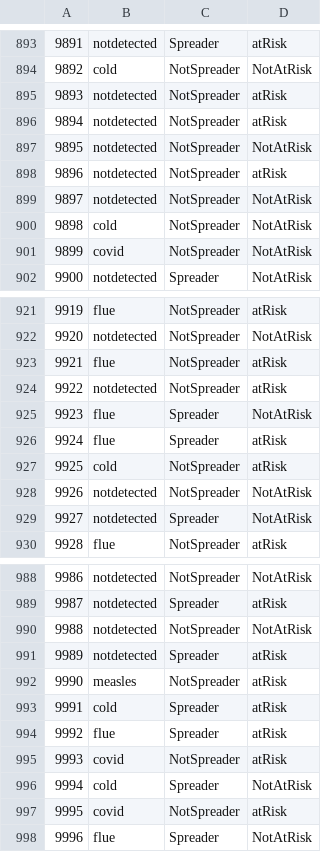
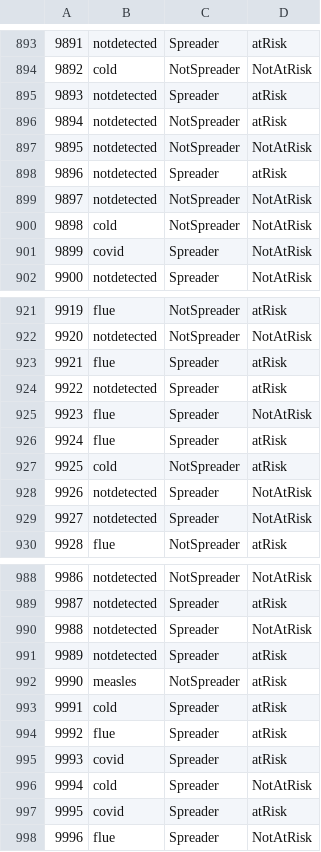
Before and after one commit to aka-sova/236756_Introduction_to_ML, a CSV file: hw5/328626114_205689581/output/predicted.csv, drawn as a sheet; only a part is shown, gaps mark what is left out; the diff covers the shown part only; the diff names each change by its address in the sheet, - before the commit and + after, or states it on an @@ line.

```diff
--- a/hw5/328626114_205689581/output/predicted.csv
+++ b/hw5/328626114_205689581/output/predicted.csv
-C895: NotSpreader
+C895: Spreader
-C898: NotSpreader
+C898: Spreader
-C901: NotSpreader
+C901: Spreader
-C923:C924: NotSpreader
+C923:C924: Spreader
-C928: NotSpreader
+C928: Spreader
-C990: NotSpreader
+C990: Spreader
-C995: NotSpreader
+C995: Spreader
-C997: NotSpreader
+C997: Spreader
```
Also changed, not shown: 86 edited cells elsewhere in this file, hw5/wet_alex/outputs_clf/test_predicted.csv, hw5/wet_alex/outputs_clf/unseen_predicted.csv, 9 other files.
